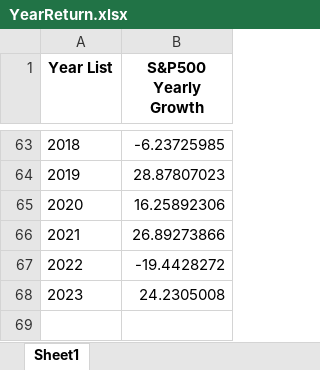
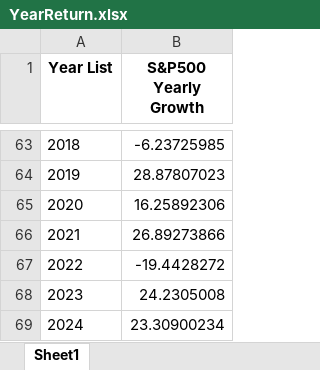
Before and after one commit to nt1538/sp500, an Excel workbook: YearReturn.xlsx, sheet Sheet1, drawn as a sheet; only a part is shown, gaps mark what is left out; values as stored, in another font and other column widths than the file's, no borders; the diff names each change by its address in the sheet, - before the commit and + after, or states it on an @@ line.

```diff
--- a/YearReturn.xlsx (sheet Sheet1)
+++ b/YearReturn.xlsx (sheet Sheet1)
+row 69: 2024 | 23.30900234
```
Also changed, not shown: S&P 500 Historical Return.xlsx, The-SP500-data-downloader-main/Code/Data/25year.xlsx, 3 other files.
